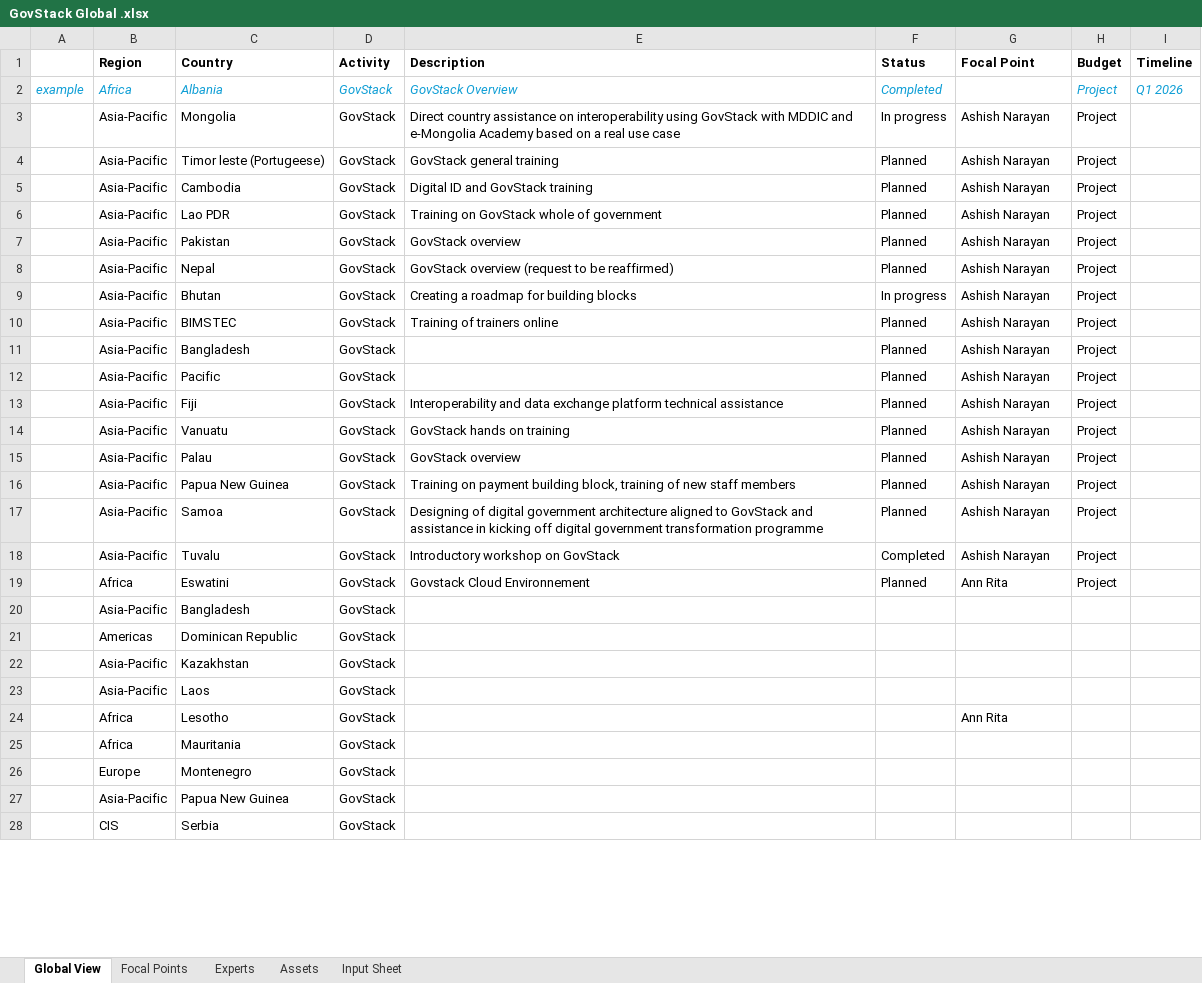
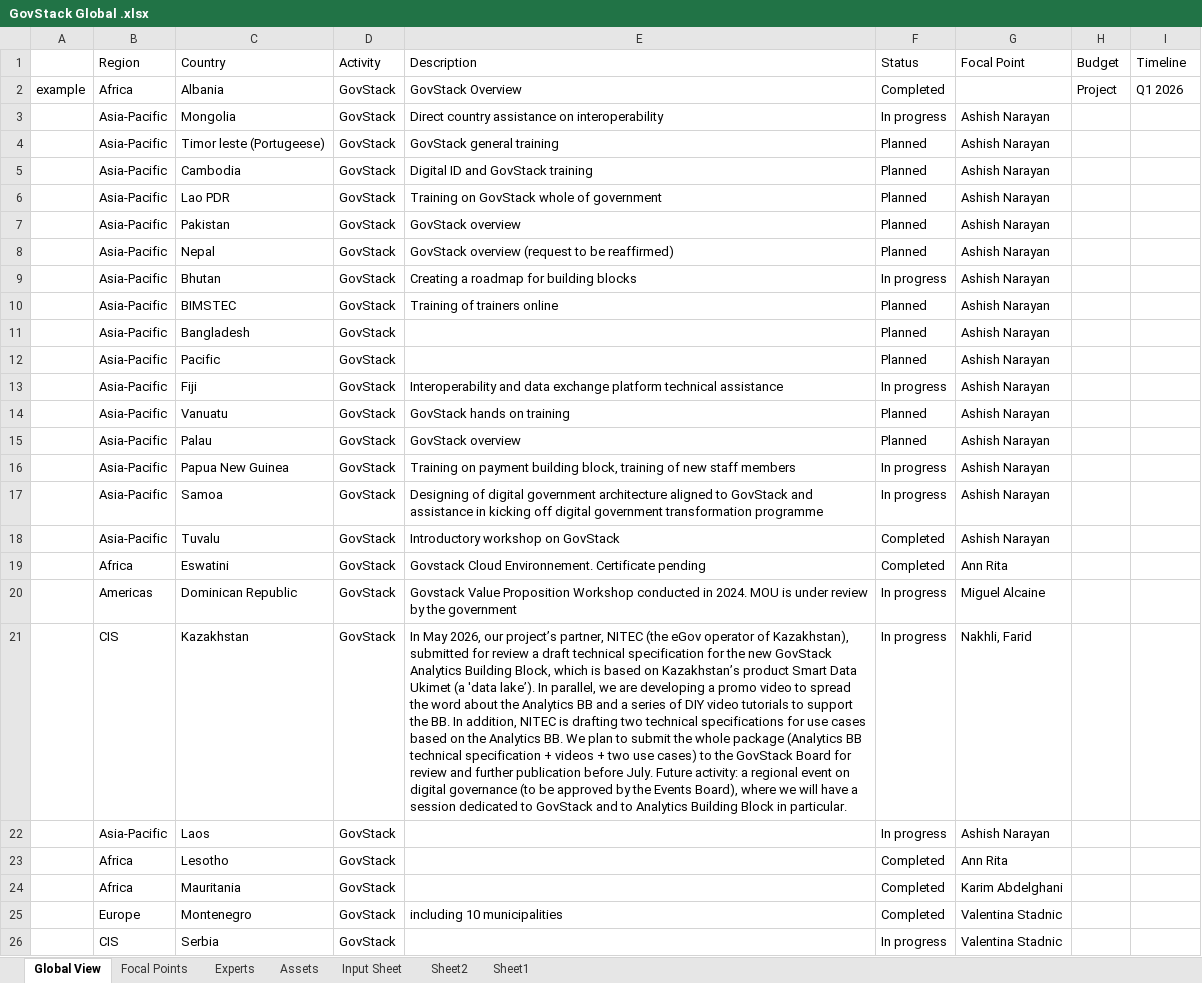
Before and after one commit to FNS-Division/govstack_map, an Excel workbook: public/data/GovStack Global .xlsx, sheet Global View, drawn as a sheet; only a part is shown; values as stored, in another font and other column widths than the file's, no borders; removed rows and columns are numbered as before the commit, all else as after; the diff covers the shown part only; the diff names each change by its address in the sheet, - before the commit and + after, or states it on an @@ line.

Commit message:
Update data sheet

```diff
--- a/public/data/GovStack Global .xlsx (sheet Global View)
+++ b/public/data/GovStack Global .xlsx (sheet Global View)
+sheet tab: Sheet2
+sheet tab: Sheet1
-B1:I1 bold: on
+B1:I1 bold: off
@@ A2:F2 italic: on → off, text colour: #0F9ED5 → black @@
@@ H2:I2 italic: on → off, text colour: #0F9ED5 → black @@
-E3 (Description): …on interoperability using GovStack with MDDIC and e-Mongolia Academy based on a real use case
+E3 (Description): …on interoperability
-H3:H19 (Budget): Project
+H3:H19 (Budget): (empty)
-F13 (Status): Planned
+F13 (Status): In progress
-F16:F17 (Status): Planned
+F16:F17 (Status): In progress
-E19 (Description): Govstack Cloud Environnement
+E19 (Description): Govstack Cloud Environnement. Certificate pending
-F19 (Status): Planned
+F19 (Status): Completed
-row 20:  | Asia-Pacific | Bangladesh | GovStack
-E20 (Description): (empty)
+E20 (Description): Govstack Value Proposition Workshop conducted in 2024. MOU is under review by the government
-F20 (Status): (empty)
+F20 (Status): In progress
-G20 (Focal Point): (empty)
+G20 (Focal Point): Miguel Alcaine
-row 22:  | Asia-Pacific | Kazakhstan | GovStack
+row 21:  | CIS | Kazakhstan | GovStack | In May 2026, our project’s partner, NITEC (the eGov operator of Kazakhstan), submitted for review a draft technical specification for the new GovStack Analytics Building Block, which is based on Kazakhstan’s product Smart Data Ukimet (a 'data lake’). In parallel, we are developing a promo video to spread the word about the Analytics BB and a series of DIY video tutorials to support the BB. In addition, NITEC is drafting two technical specifications for use cases based on the Analytics BB. We plan to submit the whole package (Analytics BB technical specification + videos + two use cases) to the GovStack Board for review and further publication before July. Future activity: a regional event on digital governance (to be approved by the Events Board), where we will have a session dedicated to GovStack and to Analytics Building Block in particular. | In progress | Nakhli, Farid
-F22 (Status): (empty)
+F22 (Status): In progress
-G22 (Focal Point): (empty)
+G22 (Focal Point): Ashish Narayan
-F23:F25 (Status): (empty)
+F23:F25 (Status): Completed
-G24 (Focal Point): (empty)
+G24 (Focal Point): Karim Abdelghani
-E25 (Description): (empty)
+E25 (Description): including 10 municipalities
-G25 (Focal Point): (empty)
+G25 (Focal Point): Valentina Stadnic
-row 27:  | Asia-Pacific | Papua New Guinea | GovStack
-F26 (Status): (empty)
+F26 (Status): In progress
-G26 (Focal Point): (empty)
+G26 (Focal Point): Valentina Stadnic
```
Also changed, not shown: 5 added rows, 3 edited cells and cell formats elsewhere in this sheet, sheet Assets, sheet Experts, sheet Focal Points, sheet Input Sheet.
